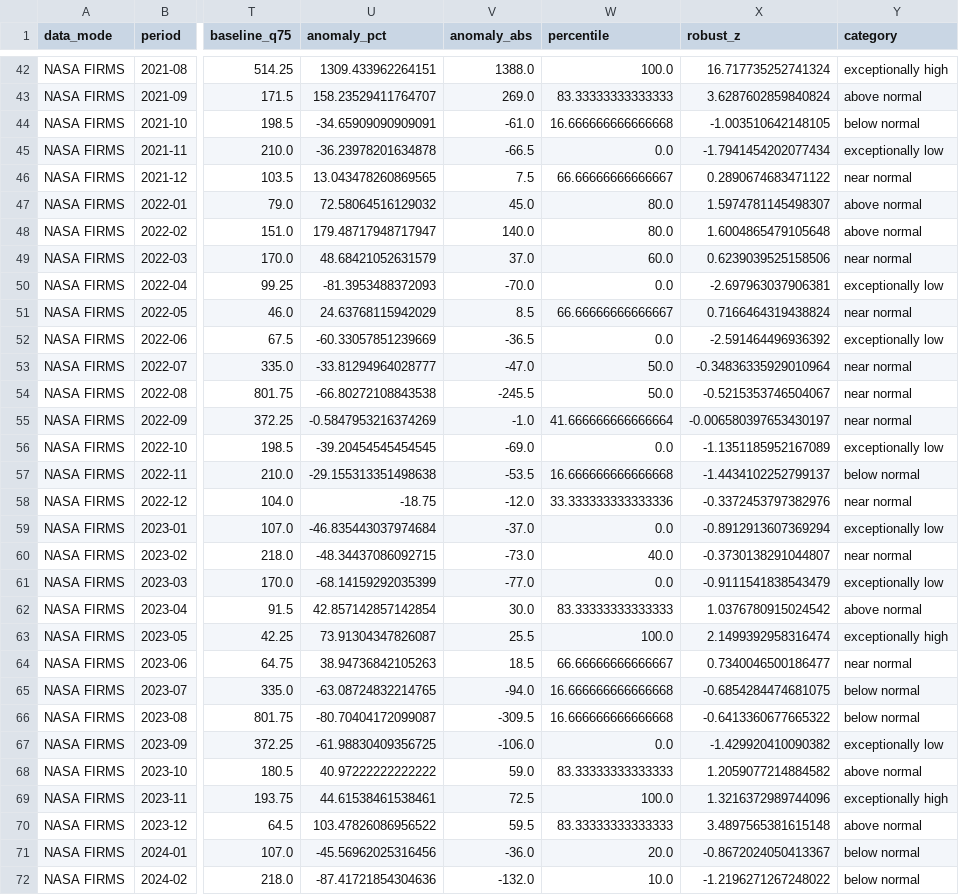
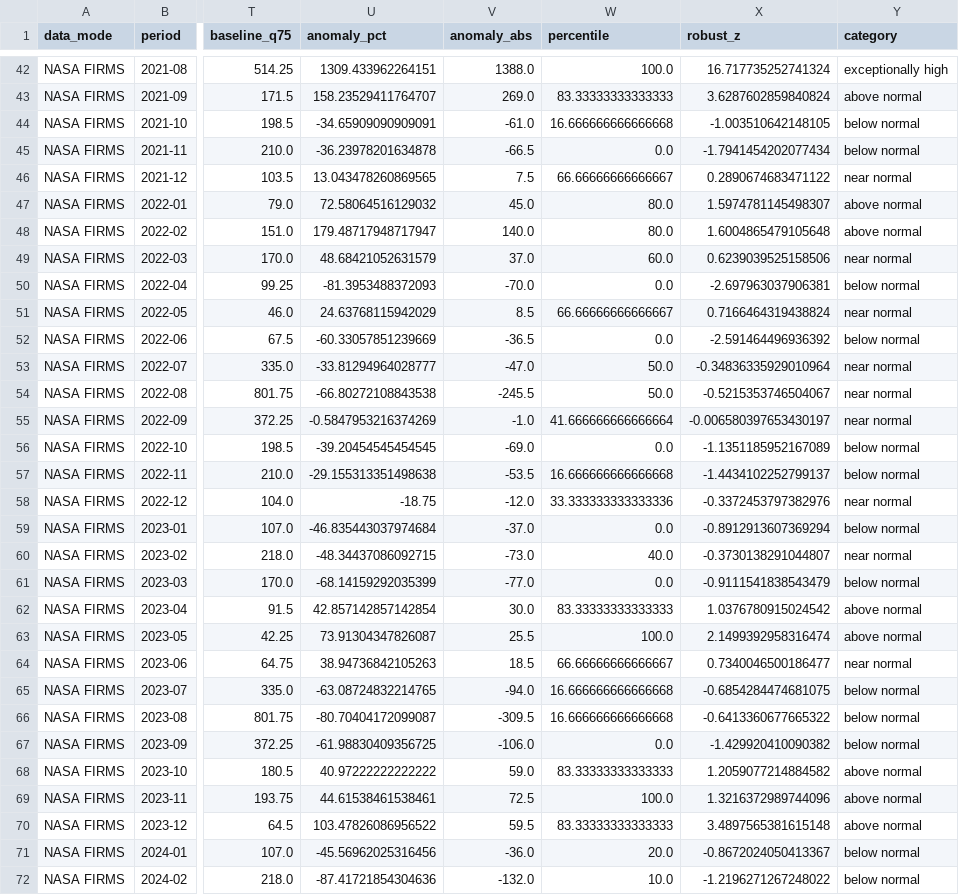
Before and after one commit to Jeeson-Kurian/pyro-harmonize, a CSV file: docs/case_study/monthly.csv, drawn as a sheet; only a part is shown, gaps mark what is left out; the diff covers the shown part only; the diff names each change by its address in the sheet, - before the commit and + after, or states it on an @@ line.

```diff
--- a/docs/case_study/monthly.csv
+++ b/docs/case_study/monthly.csv
-Y45 (category): exceptionally low
+Y45 (category): below normal
-Y50 (category): exceptionally low
+Y50 (category): below normal
-Y52 (category): exceptionally low
+Y52 (category): below normal
-Y56 (category): exceptionally low
+Y56 (category): below normal
-Y59 (category): exceptionally low
+Y59 (category): below normal
-Y61 (category): exceptionally low
+Y61 (category): below normal
-Y63 (category): exceptionally high
+Y63 (category): above normal
-Y67 (category): exceptionally low
+Y67 (category): below normal
-Y69 (category): exceptionally high
+Y69 (category): above normal
```
Also changed, not shown: 9 edited cells elsewhere in this file, docs/case_study/daily.csv, 17 other files.
